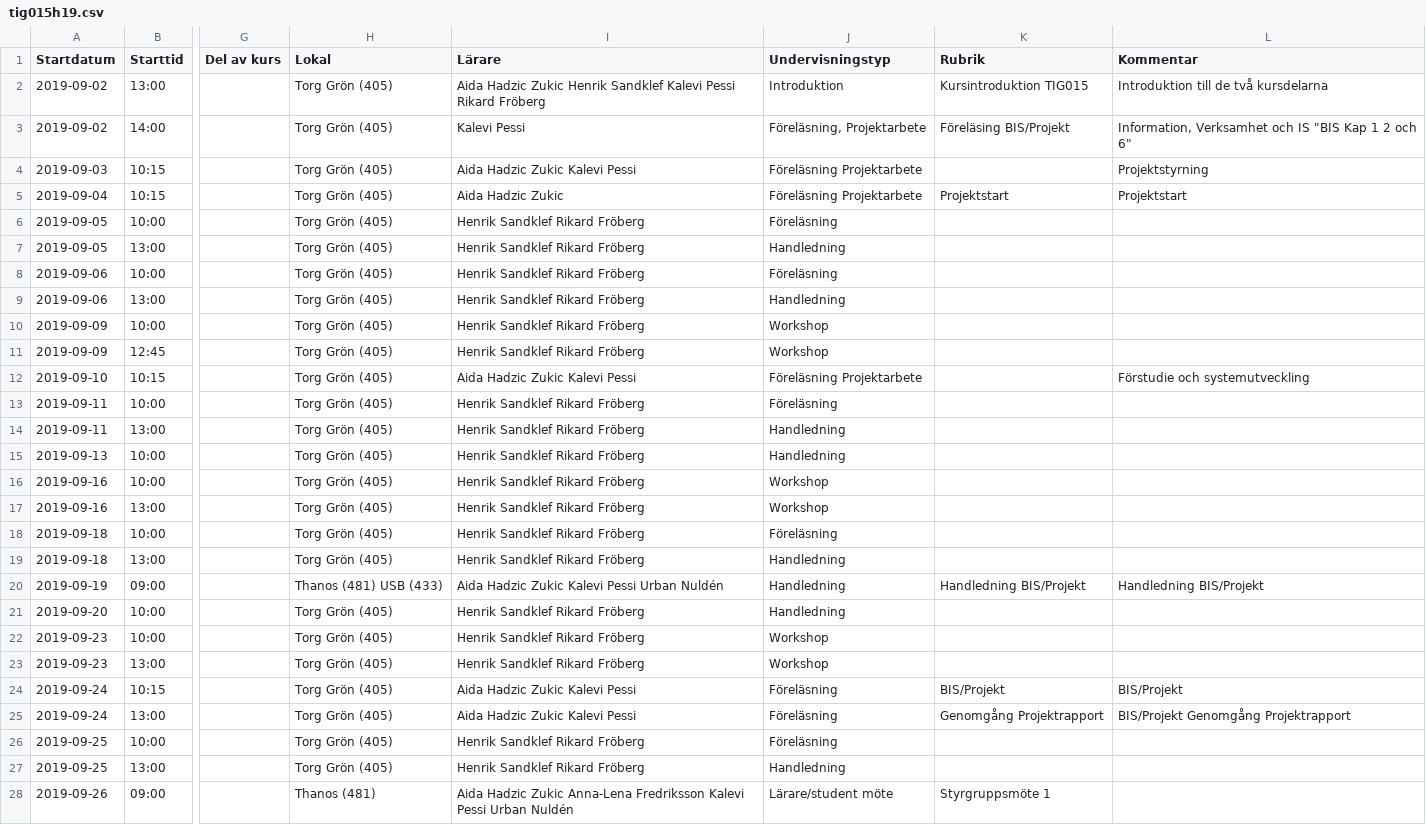
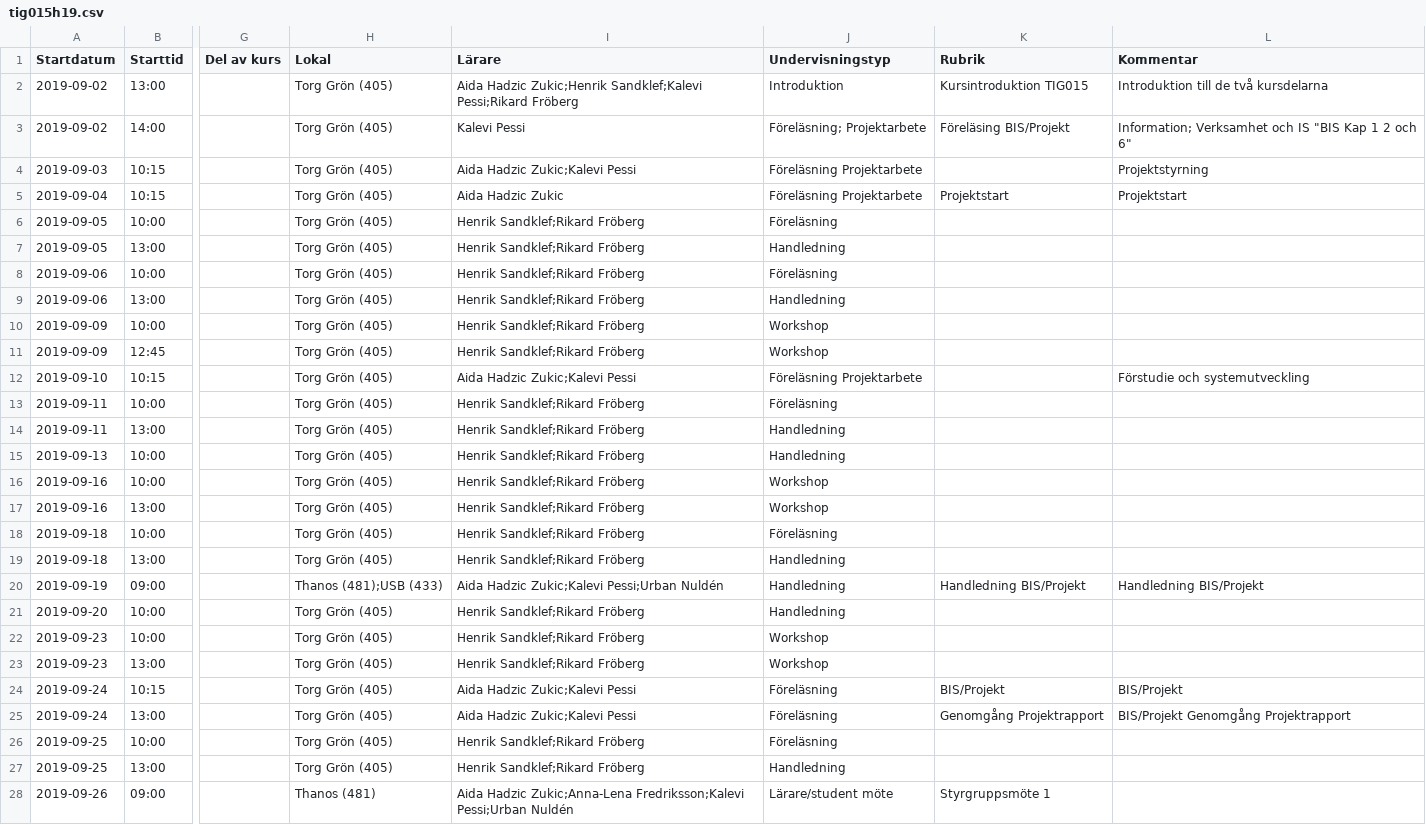
Before and after one commit to progund/databases-introduction, a CSV file: scraping-data/examples/teaching/tig015h19.csv, drawn as a sheet; only a part is shown, gaps mark what is left out; the diff covers the shown part only; the diff names each change by its address in the sheet, - before the commit and + after, or states it on an @@ line.

Commit message:
split lists within fields with semicolon to make it easier to parse

```diff
--- a/scraping-data/examples/teaching/tig015h19.csv
+++ b/scraping-data/examples/teaching/tig015h19.csv
-I2 (Lärare): Aida Hadzic Zukic Henrik Sandklef Kalevi Pessi Rikard Fröberg
+I2 (Lärare): Aida Hadzic Zukic;Henrik Sandklef;Kalevi Pessi;Rikard Fröberg
-J3 (Undervisningstyp): Föreläsning, Projektarbete
+J3 (Undervisningstyp): Föreläsning; Projektarbete
-L3 (Kommentar): Information, Verksamhet och…
+L3 (Kommentar): Information; Verksamhet och…
-I4 (Lärare): Aida Hadzic Zukic Kalevi Pessi
+I4 (Lärare): Aida Hadzic Zukic;Kalevi Pessi
-I6:I11 (Lärare): Henrik Sandklef Rikard Fröberg
+I6:I11 (Lärare): Henrik Sandklef;Rikard Fröberg
-I12 (Lärare): Aida Hadzic Zukic Kalevi Pessi
+I12 (Lärare): Aida Hadzic Zukic;Kalevi Pessi
-I13:I19 (Lärare): Henrik Sandklef Rikard Fröberg
+I13:I19 (Lärare): Henrik Sandklef;Rikard Fröberg
-H20 (Lokal): Thanos (481) USB (433)
+H20 (Lokal): Thanos (481);USB (433)
-I20 (Lärare): Aida Hadzic Zukic Kalevi Pessi Urban Nuldén
+I20 (Lärare): Aida Hadzic Zukic;Kalevi Pessi;Urban Nuldén
-I21:I23 (Lärare): Henrik Sandklef Rikard Fröberg
+I21:I23 (Lärare): Henrik Sandklef;Rikard Fröberg
-I24:I25 (Lärare): Aida Hadzic Zukic Kalevi Pessi
+I24:I25 (Lärare): Aida Hadzic Zukic;Kalevi Pessi
-I26:I27 (Lärare): Henrik Sandklef Rikard Fröberg
+I26:I27 (Lärare): Henrik Sandklef;Rikard Fröberg
-I28 (Lärare): Aida Hadzic Zukic Anna-Lena Fredriksson Kalevi Pessi Urban Nuldén
+I28 (Lärare): Aida Hadzic Zukic;Anna-Lena Fredriksson;Kalevi Pessi;Urban Nuldén
```
Also changed, not shown: 33 edited cells elsewhere in this file.
